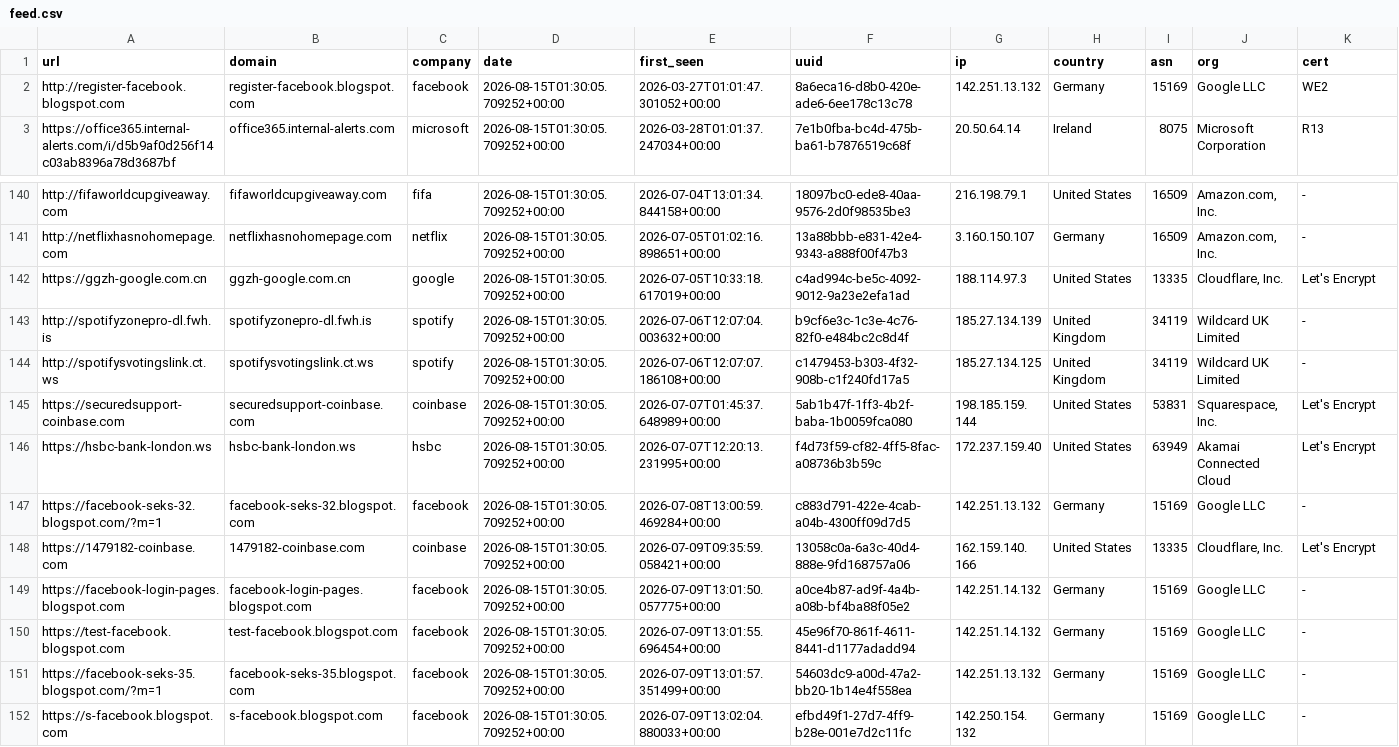
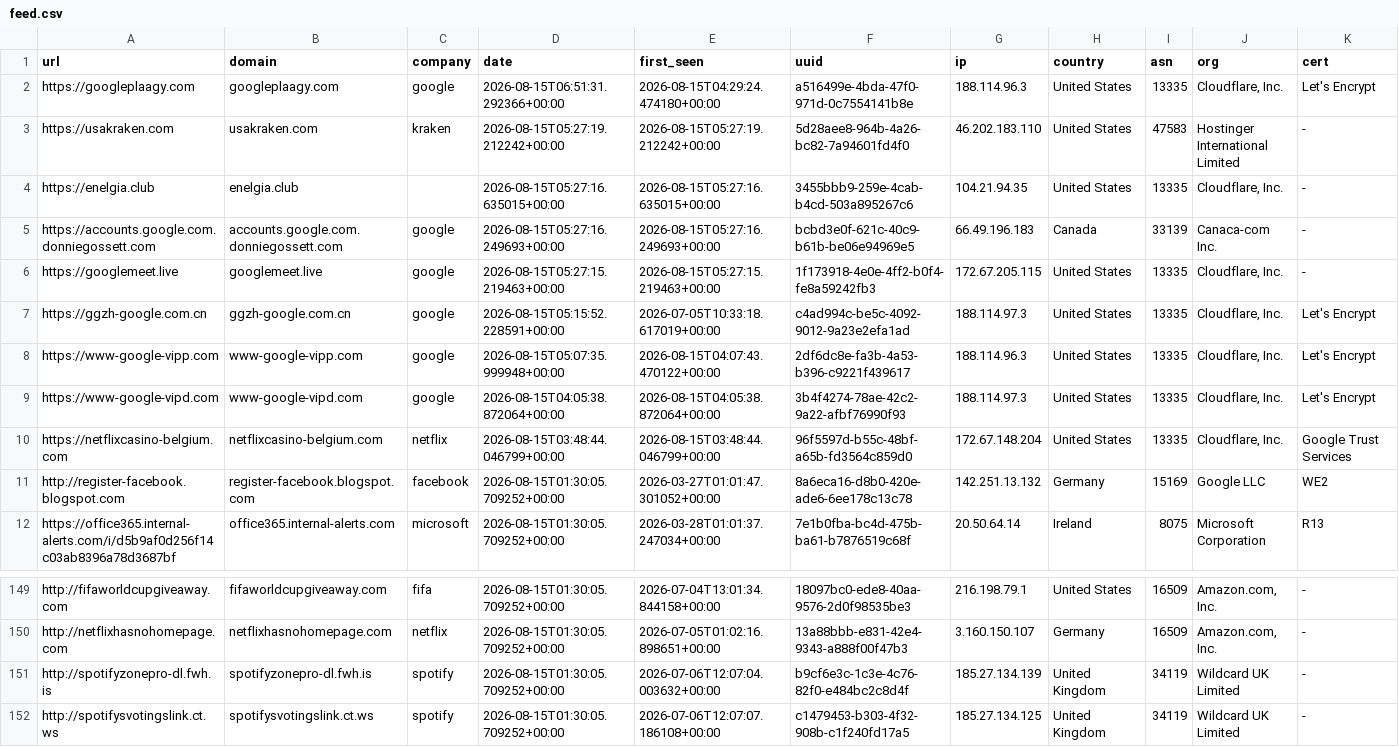
Before and after one commit to 0xDanielLopez/phishunt-feed, a CSV file: feed.csv, drawn as a sheet; only a part is shown, gaps mark what is left out; the shorter side is filled out with more unchanged rows; removed rows and columns are numbered as before the commit, all else as after; rows hold the shown columns only; the diff names each change by its address in the sheet, - before the commit and + after, or states it on an @@ line.

```diff
--- a/feed.csv
+++ b/feed.csv
+row 2: https://googleplaagy.com | googleplaagy.com | google | 2026-08-15T06:51:31.292366+00:00 | 2026-08-15T04:29:24.474180+00:00 | a516499e-4bda-47f0-971d-0c7554141b8e | 188.114.96.3 | United States | 13335 | Cloudflare, Inc. | Let's Encrypt
+row 3: https://usakraken.com | usakraken.com | kraken | 2026-08-15T05:27:19.212242+00:00 | 2026-08-15T05:27:19.212242+00:00 | 5d28aee8-964b-4a26-bc82-7a94601fd4f0 | 46.202.183.110 | United States | 47583 | Hostinger International Limited | -
+row 4: https://enelgia.club | enelgia.club |  | 2026-08-15T05:27:16.635015+00:00 | 2026-08-15T05:27:16.635015+00:00 | 3455bbb9-259e-4cab-b4cd-503a895267c6 | 104.21.94.35 | United States | 13335 | Cloudflare, Inc. | -
+row 5: https://accounts.google.com.donniegossett.com | accounts.google.com.donniegossett.com | google | 2026-08-15T05:27:16.249693+00:00 | 2026-08-15T05:27:16.249693+00:00 | bcbd3e0f-621c-40c9-b61b-be06e94969e5 | 66.49.196.183 | Canada | 33139 | Canaca-com Inc. | -
+row 6: https://googlemeet.live | googlemeet.live | google | 2026-08-15T05:27:15.219463+00:00 | 2026-08-15T05:27:15.219463+00:00 | 1f173918-4e0e-4ff2-b0f4-fe8a59242fb3 | 172.67.205.115 | United States | 13335 | Cloudflare, Inc. | -
+row 7: https://ggzh-google.com.cn | ggzh-google.com.cn | google | 2026-08-15T05:15:52.228591+00:00 | 2026-07-05T10:33:18.617019+00:00 | c4ad994c-be5c-4092-9012-9a23e2efa1ad | 188.114.97.3 | United States | 13335 | Cloudflare, Inc. | Let's Encrypt
+row 8: https://www-google-vipp.com | www-google-vipp.com | google | 2026-08-15T05:07:35.999948+00:00 | 2026-08-15T04:07:43.470122+00:00 | 2df6dc8e-fa3b-4a53-b396-c9221f439617 | 188.114.96.3 | United States | 13335 | Cloudflare, Inc. | Let's Encrypt
+row 9: https://www-google-vipd.com | www-google-vipd.com | google | 2026-08-15T04:05:38.872064+00:00 | 2026-08-15T04:05:38.872064+00:00 | 3b4f4274-78ae-42c2-9a22-afbf76990f93 | 188.114.97.3 | United States | 13335 | Cloudflare, Inc. | Let's Encrypt
+row 10: https://netflixcasino-belgium.com | netflixcasino-belgium.com | netflix | 2026-08-15T03:48:44.046799+00:00 | 2026-08-15T03:48:44.046799+00:00 | 96f5597d-b55c-48bf-a65b-fd3564c859d0 | 172.67.148.204 | United States | 13335 | Cloudflare, Inc. | Google Trust Services
-row 142: https://ggzh-google.com.cn | ggzh-google.com.cn | google | 2026-08-15T01:30:05.709252+00:00 | 2026-07-05T10:33:18.617019+00:00 | c4ad994c-be5c-4092-9012-9a23e2efa1ad | 188.114.97.3 | United States | 13335 | Cloudflare, Inc. | Let's Encrypt
```
Also changed, not shown: 2 other files.
